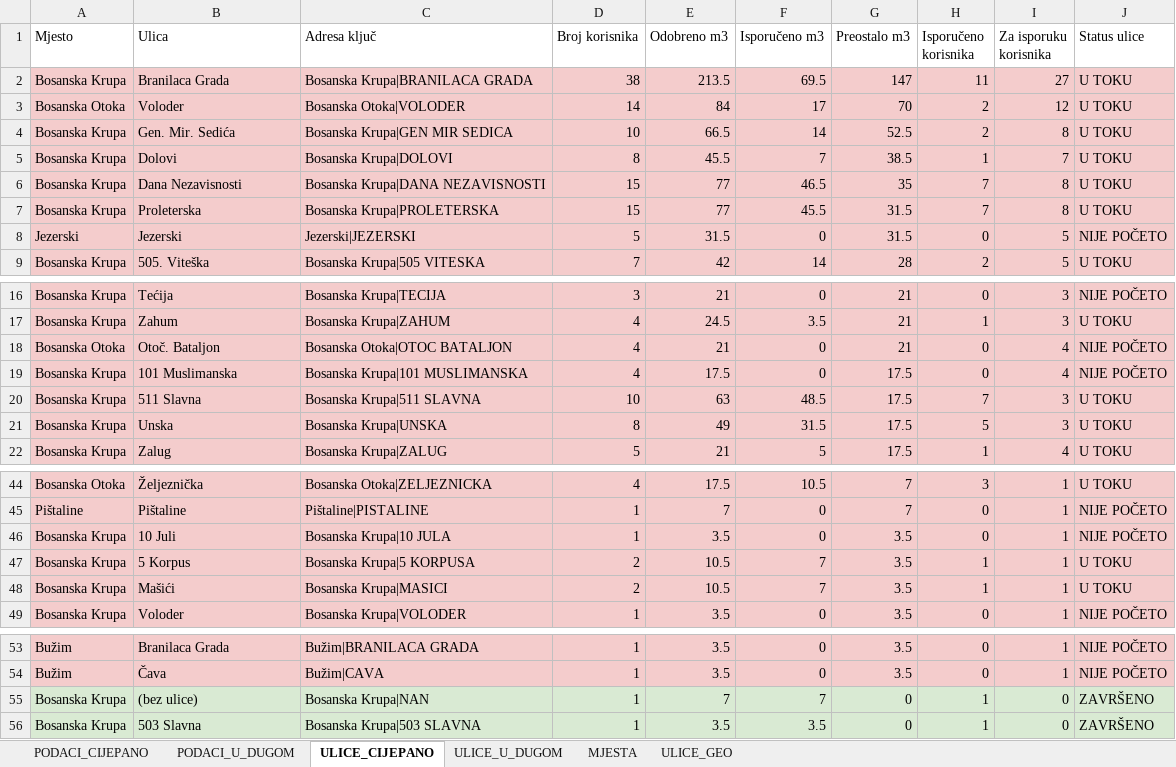
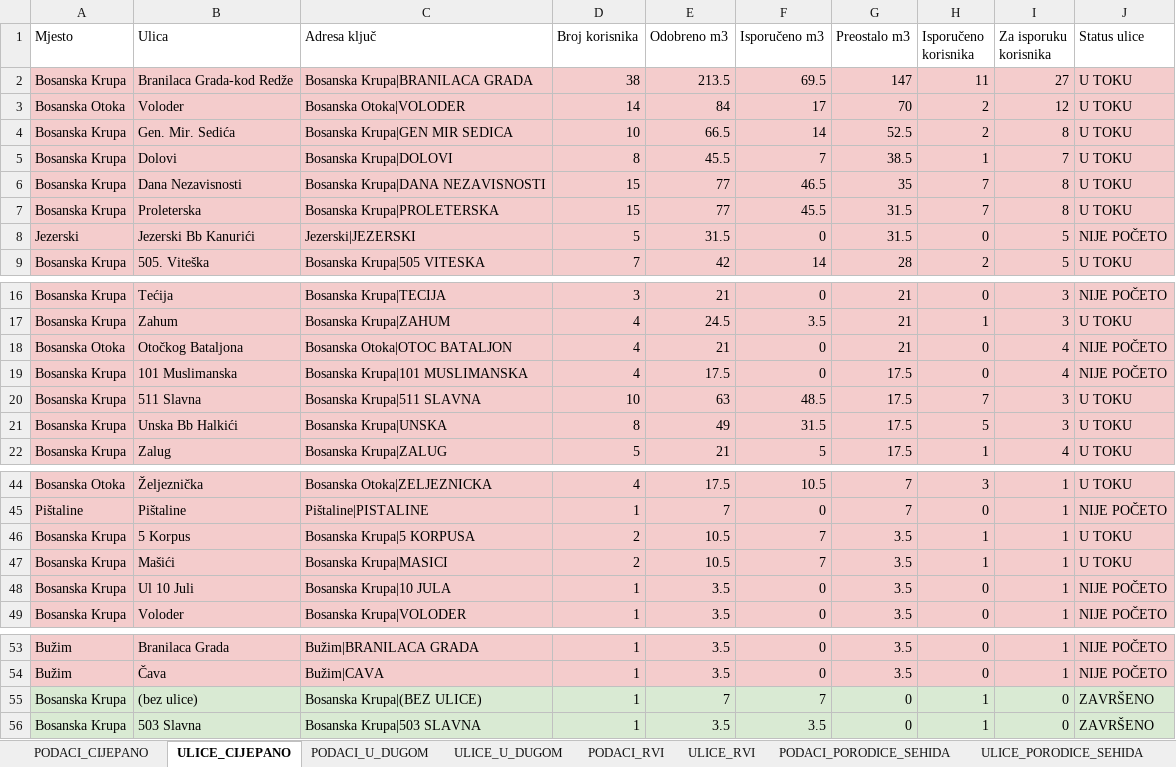
Before and after one commit to pogonboskrupa/penzioneri, an Excel workbook: izlaz/PENZIONERI_DRVA.xlsx, sheet ULICE_CIJEPANO, drawn as a sheet; only a part is shown, gaps mark what is left out; values as stored, in another font and other column widths than the file's, no borders; removed rows and columns are numbered as before the commit, all else as after; the diff names each change by its address in the sheet, - before the commit and + after, or states it on an @@ line.

```diff
--- a/izlaz/PENZIONERI_DRVA.xlsx (sheet ULICE_CIJEPANO)
+++ b/izlaz/PENZIONERI_DRVA.xlsx (sheet ULICE_CIJEPANO)
+sheet tab: PODACI_RVI
+sheet tab: ULICE_RVI
+sheet tab: PODACI_PORODICE_SEHIDA
+sheet tab: ULICE_PORODICE_SEHIDA
@@ sheet tab order changed: PODACI_CIJEPANO | ULICE_CIJEPANO | PODACI_U_DUGOM | ULICE_U_DUGOM | PODACI_RVI | ULICE_RVI | PODACI_PORODICE_SEHIDA | ULICE_PORODICE_SEHIDA @@
-B2 (Ulica): Branilaca Grada
+B2 (Ulica): Branilaca Grada-kod Redže
-B8 (Ulica): Jezerski
+B8 (Ulica): Jezerski Bb Kanurići
-B18 (Ulica): Otoč. Bataljon
+B18 (Ulica): Otočkog Bataljona
-B21 (Ulica): Unska
+B21 (Ulica): Unska Bb Halkići
-row 46: Bosanska Krupa | 10 Juli | Bosanska Krupa|10 JULA | 1 | 3.5 | 0 | 3.5 | 0 | 1 | NIJE POČETO
+row 48: Bosanska Krupa | Ul 10 Juli | Bosanska Krupa|10 JULA | 1 | 3.5 | 0 | 3.5 | 0 | 1 | NIJE POČETO
-C55 (Adresa ključ): Bosanska Krupa|NAN
+C55 (Adresa ključ): Bosanska Krupa|(BEZ ULICE)
```
Also changed, not shown: sheet ULICE_GEO, sheet PODACI_CIJEPANO, sheet MJESTA, sheet PODACI_U_DUGOM, sheet ULICE_U_DUGOM, other sheet tabs, 22 other files.
